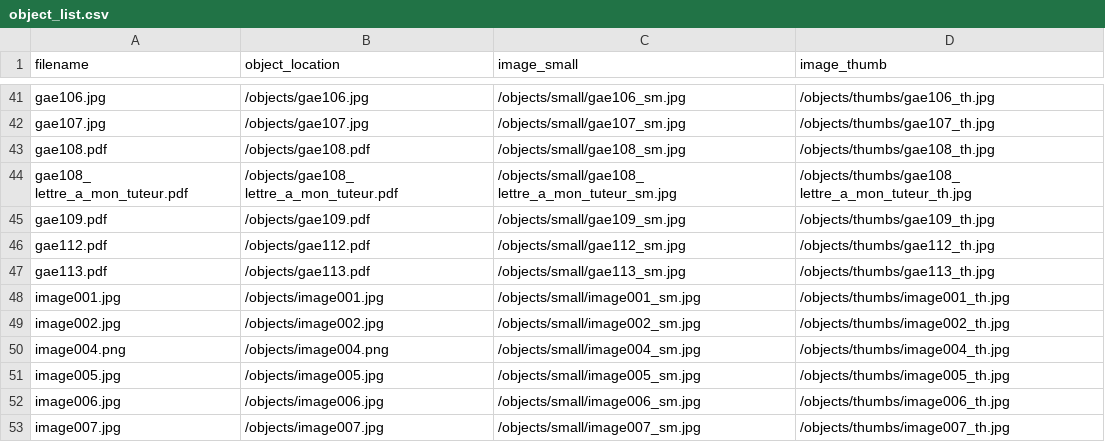
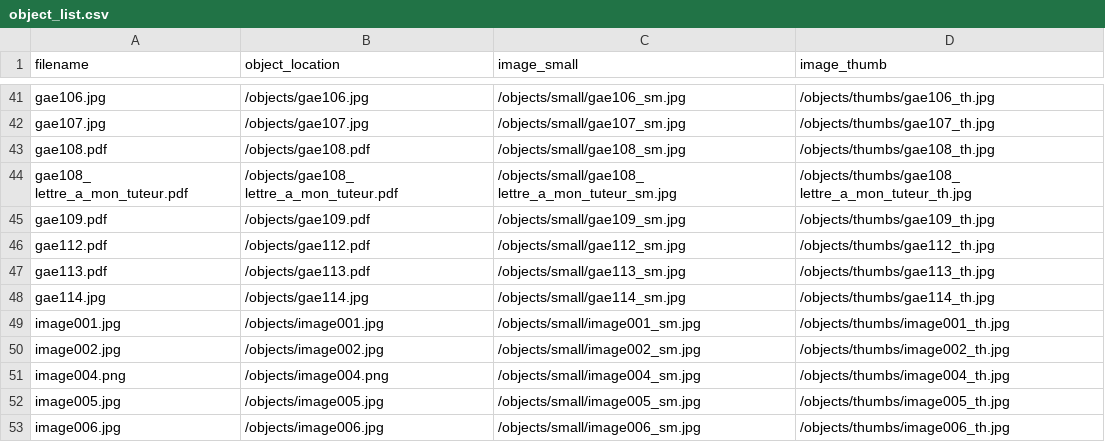
Before and after one commit to thecdil/tender-spaces, a CSV file: objects/object_list.csv, drawn as a sheet; only a part is shown, gaps mark what is left out; the shorter side is filled out with more unchanged rows.

```diff
--- a/objects/object_list.csv
+++ b/objects/object_list.csv
@@ -47,2 +47,3 @@ gae112.pdf,/objects/gae112.pdf,/objects/small/gae112_sm.jpg,/objects/thumbs/gae1
 gae113.pdf,/objects/gae113.pdf,/objects/small/gae113_sm.jpg,/objects/thumbs/gae113_th.jpg
+gae114.jpg,/objects/gae114.jpg,/objects/small/gae114_sm.jpg,/objects/thumbs/gae114_th.jpg
 image001.jpg,/objects/image001.jpg,/objects/small/image001_sm.jpg,/objects/thumbs/image001_th.jpg
```
Also changed, not shown: _data/gaetane.csv, 10 other files.
